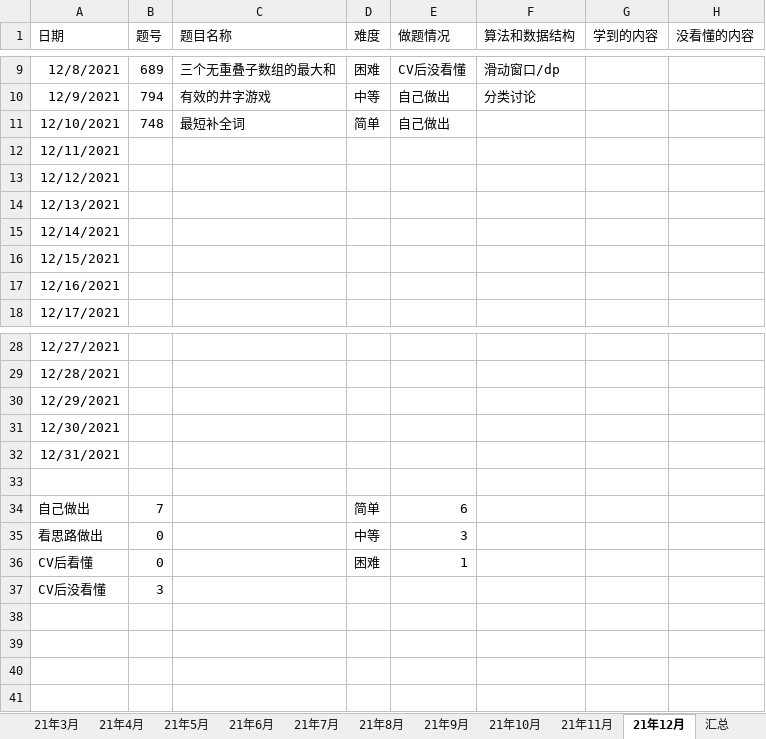
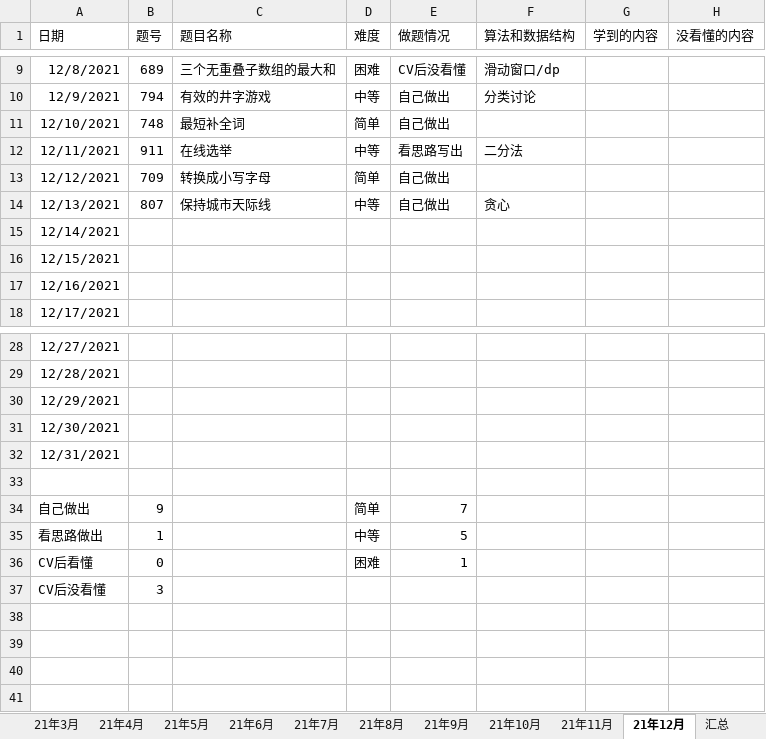
Before and after one commit to S-N-O-R-L-A-X/leetcode, an Excel workbook: 力扣做题情况.xlsx, sheet 21年12月, drawn as a sheet; only a part is shown, gaps mark what is left out; values as stored, in another font and other column widths than the file's, no borders; charts and pictures not drawn; the diff names each change by its address in the sheet, - before the commit and + after, or states it on an @@ line.

Commit message:
12-13

```diff
--- a/力扣做题情况.xlsx (sheet 21年12月)
+++ b/力扣做题情况.xlsx (sheet 21年12月)
-B12 (题号): (empty)
+B12 (题号): 911
-C12 (题目名称): (empty)
+C12 (题目名称): 在线选举
-D12 (难度): (empty)
+D12 (难度): 中等
-E12 (做题情况): (empty)
+E12 (做题情况): 看思路写出
-F12 (算法和数据结构): (empty)
+F12 (算法和数据结构): 二分法
-B13 (题号): (empty)
+B13 (题号): 709
-C13 (题目名称): (empty)
+C13 (题目名称): 转换成小写字母
-D13 (难度): (empty)
+D13 (难度): 简单
-E13:E14 (做题情况): (empty)
+E13:E14 (做题情况): 自己做出
-B14 (题号): (empty)
+B14 (题号): 807
-C14 (题目名称): (empty)
+C14 (题目名称): 保持城市天际线
-D14 (难度): (empty)
+D14 (难度): 中等
-F14 (算法和数据结构): (empty)
+F14 (算法和数据结构): 贪心
-B34 (题号): 7
+B34 (题号): 9
-E34 (做题情况): 6
+E34 (做题情况): 7
-B35 (题号): 0
+B35 (题号): 1
-E35 (做题情况): 3
+E35 (做题情况): 5
```
Also changed, not shown: charts or pictures.
